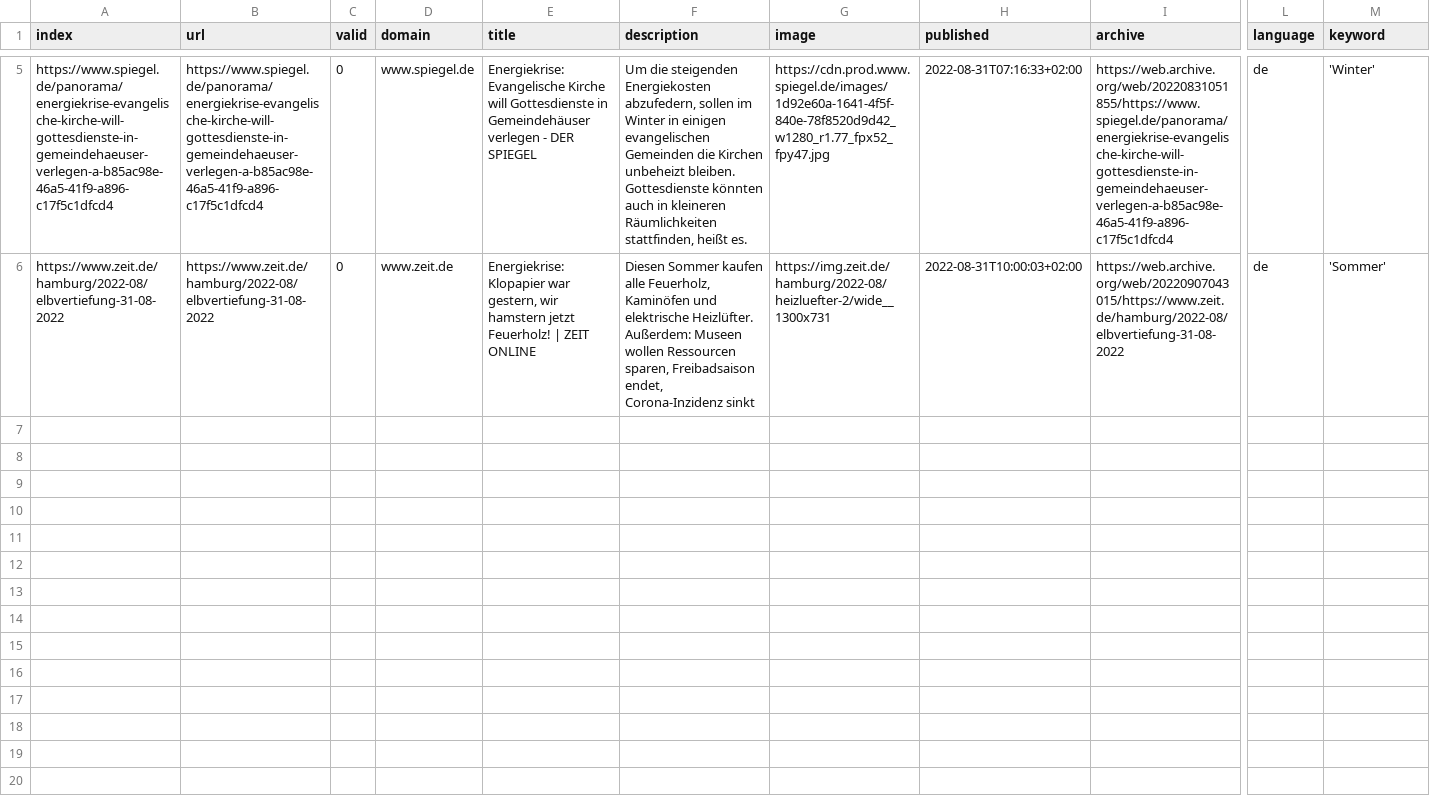
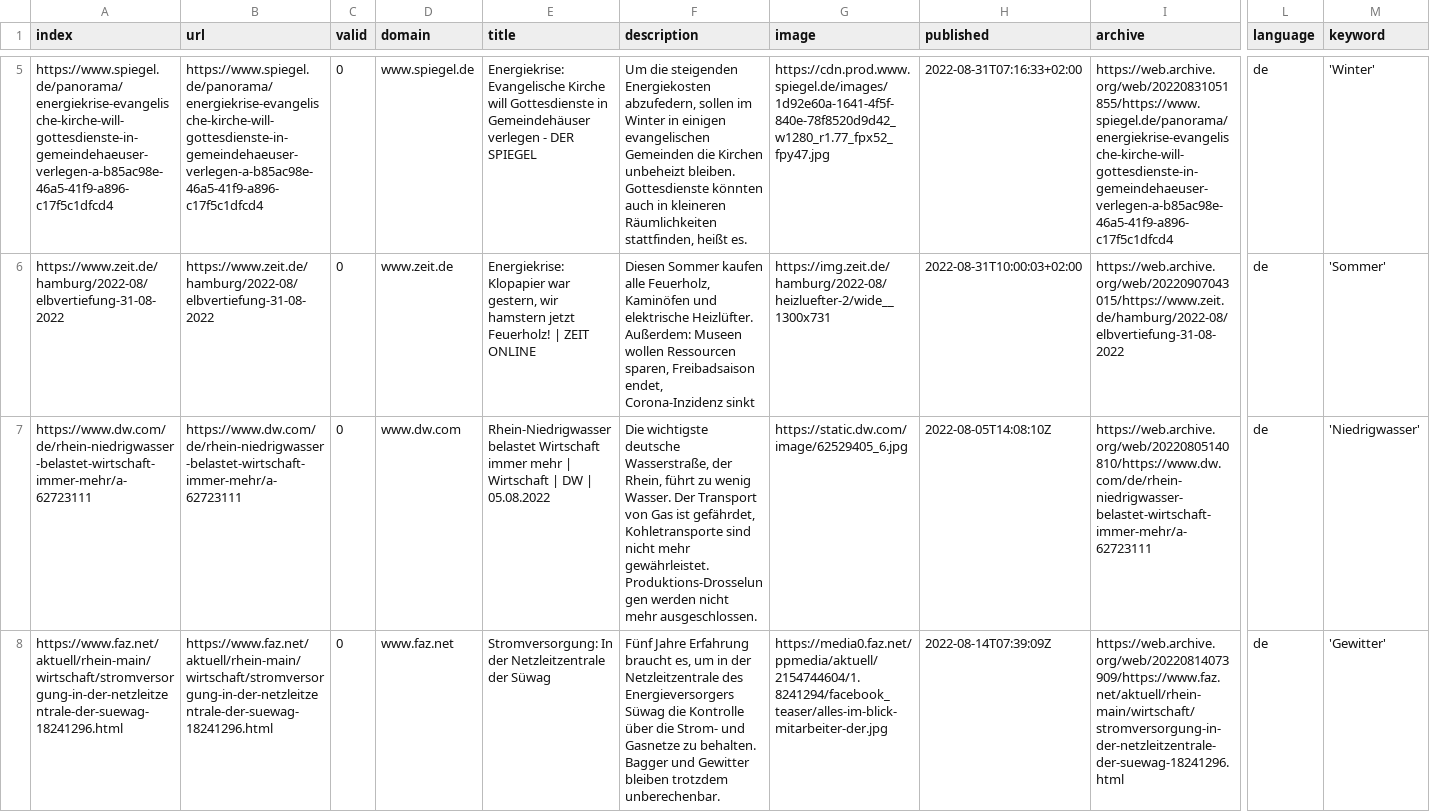
Before and after one commit to MalinSt98/winterIsComing, a CSV file: csv/news_2022_08.csv, drawn as a sheet; only a part is shown, gaps mark what is left out; rows hold the shown columns only; the diff covers the shown part only; the diff names each change by its address in the sheet, - before the commit and + after, or states it on an @@ line.

```diff
--- a/csv/news_2022_08.csv
+++ b/csv/news_2022_08.csv
+row 7: https://www.dw.com/de/rhein-niedrigwasser-belastet-wirtschaft-immer-mehr/a-62723111 | https://www.dw.com/de/rhein-niedrigwasser-belastet-wirtschaft-immer-mehr/a-62723111 | 0 | www.dw.com | Rhein-Niedrigwasser belastet Wirtschaft immer mehr | Wirtschaft | DW | 05.08.2022 | Die wichtigste deutsche Wasserstraße, der Rhein, führt zu wenig Wasser. Der Transport von Gas ist gefährdet, Kohletransporte sind nicht mehr gewährleistet. Produktions-Drosselungen werden nicht mehr ausgeschlossen. | https://static.dw.com/image/62529405_6.jpg | 2022-08-05T14:08:10Z | https://web.archive.org/web/20220805140810/https://www.dw.com/de/rhein-niedrigwasser-belastet-wirtschaft-immer-mehr/a-62723111 | de | 'Niedrigwasser'
+row 8: https://www.faz.net/aktuell/rhein-main/wirtschaft/stromversorgung-in-der-netzleitzentrale-der-suewag-18241296.html | https://www.faz.net/aktuell/rhein-main/wirtschaft/stromversorgung-in-der-netzleitzentrale-der-suewag-18241296.html | 0 | www.faz.net | Stromversorgung: In der Netzleitzentrale der Süwag | Fünf Jahre Erfahrung braucht es, um in der Netzleitzentrale des Energieversorgers Süwag die Kontrolle über die Strom- und Gasnetze zu behalten. Bagger und Gewitter bleiben trotzdem unberechenbar. | https://media0.faz.net/ppmedia/aktuell/2154744604/1.8241294/facebook_teaser/alles-im-blick-mitarbeiter-der.jpg | 2022-08-14T07:39:09Z | https://web.archive.org/web/20220814073909/https://www.faz.net/aktuell/rhein-main/wirtschaft/stromversorgung-in-der-netzleitzentrale-der-suewag-18241296.html | de | 'Gewitter'
```
Also changed, not shown: 1 added row elsewhere in this file, csv/news_2022_07.csv, csv/news_2022_09.csv, 3 other files.
